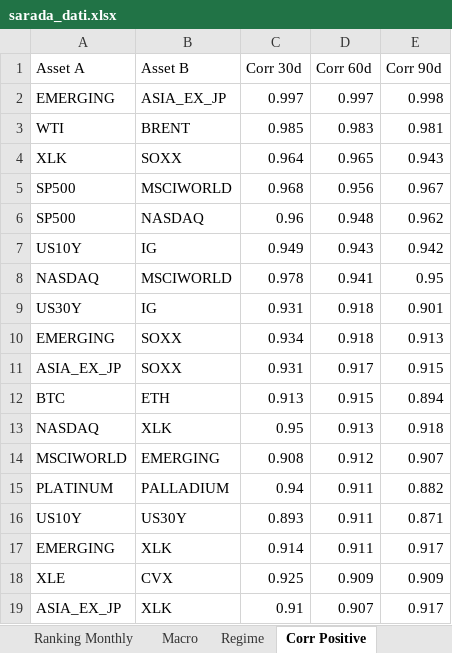
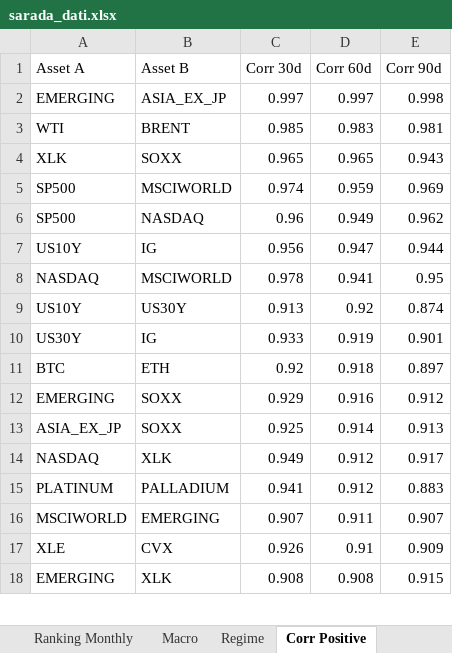
Before and after one commit to giapal96-star/jennifer-trading-dashbord, an Excel workbook: docs/sarada_dati.xlsx, sheet Corr Positive, drawn as a sheet; only a part is shown; values as stored, in another font and other column widths than the file's, no borders; removed rows and columns are numbered as before the commit, all else as after; the diff covers the shown part only; the diff names each change by its address in the sheet, - before the commit and + after, or states it on an @@ line.

```diff
--- a/docs/sarada_dati.xlsx (sheet Corr Positive)
+++ b/docs/sarada_dati.xlsx (sheet Corr Positive)
-C4 (Corr 30d): 0.964
+C4 (Corr 30d): 0.965
-C5 (Corr 30d): 0.968
+C5 (Corr 30d): 0.974
-D5 (Corr 60d): 0.956
+D5 (Corr 60d): 0.959
-E5 (Corr 90d): 0.967
+E5 (Corr 90d): 0.969
-D6 (Corr 60d): 0.948
+D6 (Corr 60d): 0.949
-C7 (Corr 30d): 0.949
+C7 (Corr 30d): 0.956
-D7 (Corr 60d): 0.943
+D7 (Corr 60d): 0.947
-E7 (Corr 90d): 0.942
+E7 (Corr 90d): 0.944
+row 9: US10Y | US30Y | 0.913 | 0.92 | 0.874
-C10 (Corr 30d): 0.931
+C10 (Corr 30d): 0.933
-D10 (Corr 60d): 0.918
+D10 (Corr 60d): 0.919
+row 11: BTC | ETH | 0.92 | 0.918 | 0.897
-C12 (Corr 30d): 0.934
+C12 (Corr 30d): 0.929
-D12 (Corr 60d): 0.918
+D12 (Corr 60d): 0.916
-E12 (Corr 90d): 0.913
+E12 (Corr 90d): 0.912
-C13 (Corr 30d): 0.931
+C13 (Corr 30d): 0.925
-D13 (Corr 60d): 0.917
+D13 (Corr 60d): 0.914
-E13 (Corr 90d): 0.915
+E13 (Corr 90d): 0.913
-row 12: BTC | ETH | 0.913 | 0.915 | 0.894
-C14 (Corr 30d): 0.95
+C14 (Corr 30d): 0.949
-D14 (Corr 60d): 0.913
+D14 (Corr 60d): 0.912
-E14 (Corr 90d): 0.918
+E14 (Corr 90d): 0.917
+row 15: PLATINUM | PALLADIUM | 0.941 | 0.912 | 0.883
-C16 (Corr 30d): 0.908
+C16 (Corr 30d): 0.907
-D16 (Corr 60d): 0.912
+D16 (Corr 60d): 0.911
-row 15: PLATINUM | PALLADIUM | 0.94 | 0.911 | 0.882
-row 16: US10Y | US30Y | 0.893 | 0.911 | 0.871
-row 17: EMERGING | XLK | 0.914 | 0.911 | 0.917
-C17 (Corr 30d): 0.925
+C17 (Corr 30d): 0.926
-D17 (Corr 60d): 0.909
+D17 (Corr 60d): 0.91
-row 19: ASIA_EX_JP | XLK | 0.91 | 0.907 | 0.917
+row 18: EMERGING | XLK | 0.908 | 0.908 | 0.915
```
Also changed, not shown: 1 added row and 4 edited cells elsewhere in this sheet, sheet Ranking Daily, sheet Ranking Weekly, sheet Ranking Monthly, sheet Corr Negative, sheet Macro, sheet Regime, 2 other files.
